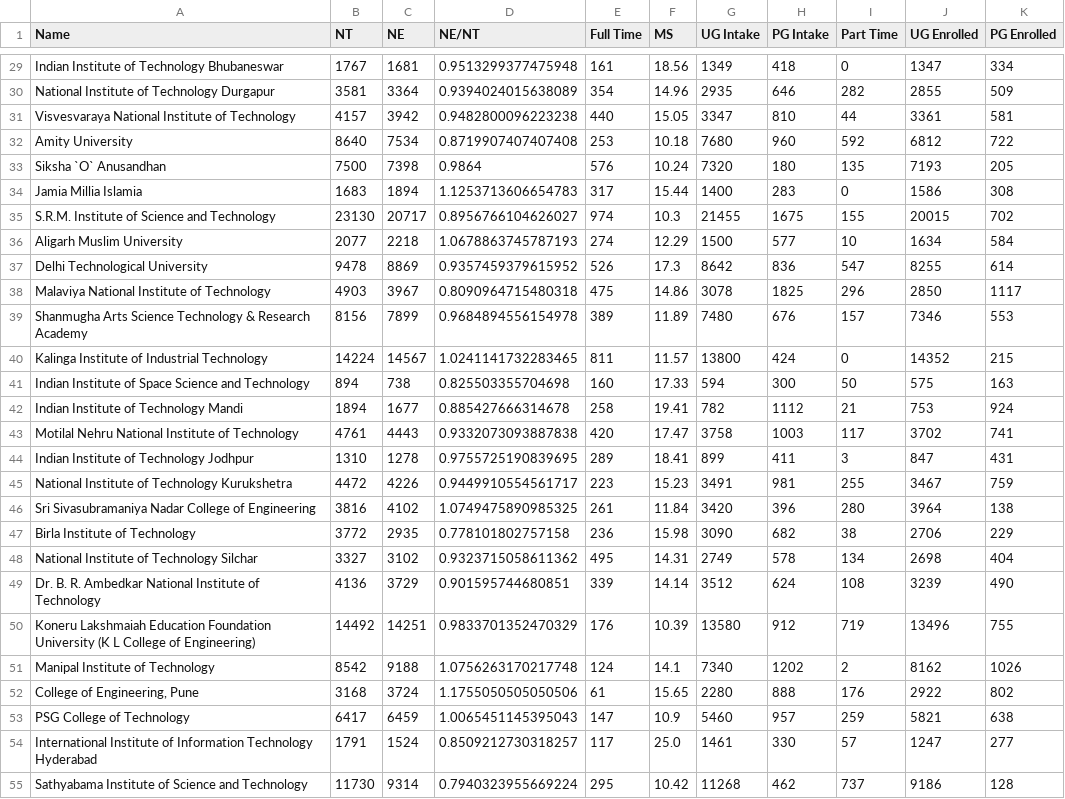
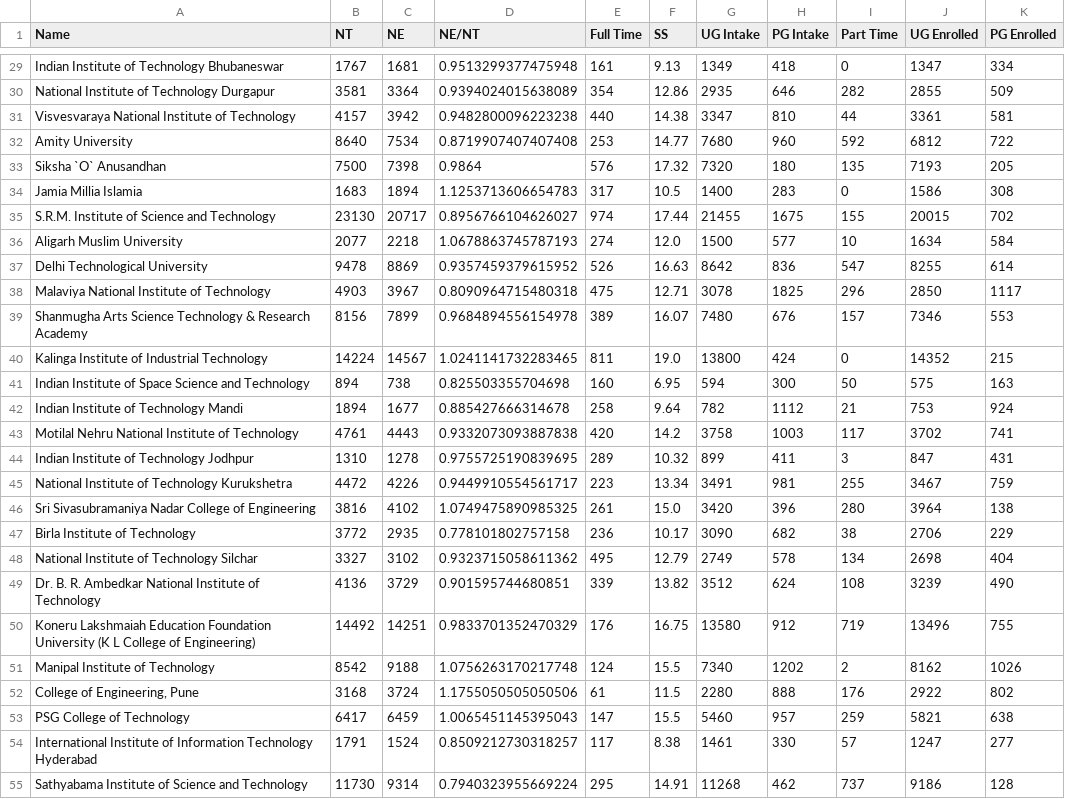
Before and after one commit to krishnaagarwal2001/Analysis-of-NIRF-Ranking, a CSV file: SS.csv, drawn as a sheet; only a part is shown, gaps mark what is left out; the diff covers the shown part only; the diff names each change by its address in the sheet, - before the commit and + after, or states it on an @@ line.

```diff
--- a/SS.csv
+++ b/SS.csv
-F1: MS
+F1: SS
-F29 (SS): 18.56
+F29 (SS): 9.13
-F30 (SS): 14.96
+F30 (SS): 12.86
-F31 (SS): 15.05
+F31 (SS): 14.38
-F32 (SS): 10.18
+F32 (SS): 14.77
-F33 (SS): 10.24
+F33 (SS): 17.32
-F34 (SS): 15.44
+F34 (SS): 10.5
-F35 (SS): 10.3
+F35 (SS): 17.44
-F36 (SS): 12.29
+F36 (SS): 12.0
-F37 (SS): 17.3
+F37 (SS): 16.63
-F38 (SS): 14.86
+F38 (SS): 12.71
-F39 (SS): 11.89
+F39 (SS): 16.07
-F40 (SS): 11.57
+F40 (SS): 19.0
-F41 (SS): 17.33
+F41 (SS): 6.95
-F42 (SS): 19.41
+F42 (SS): 9.64
-F43 (SS): 17.47
+F43 (SS): 14.2
-F44 (SS): 18.41
+F44 (SS): 10.32
-F45 (SS): 15.23
+F45 (SS): 13.34
-F46 (SS): 11.84
+F46 (SS): 15.0
-F47 (SS): 15.98
+F47 (SS): 10.17
-F48 (SS): 14.31
+F48 (SS): 12.79
-F49 (SS): 14.14
+F49 (SS): 13.82
-F50 (SS): 10.39
+F50 (SS): 16.75
-F51 (SS): 14.1
+F51 (SS): 15.5
-F52 (SS): 15.65
+F52 (SS): 11.5
-F53 (SS): 10.9
+F53 (SS): 15.5
-F54 (SS): 25.0
+F54 (SS): 8.38
-F55 (SS): 10.42
+F55 (SS): 14.91
```
Also changed, not shown: 171 edited cells elsewhere in this file, 27 other files.
